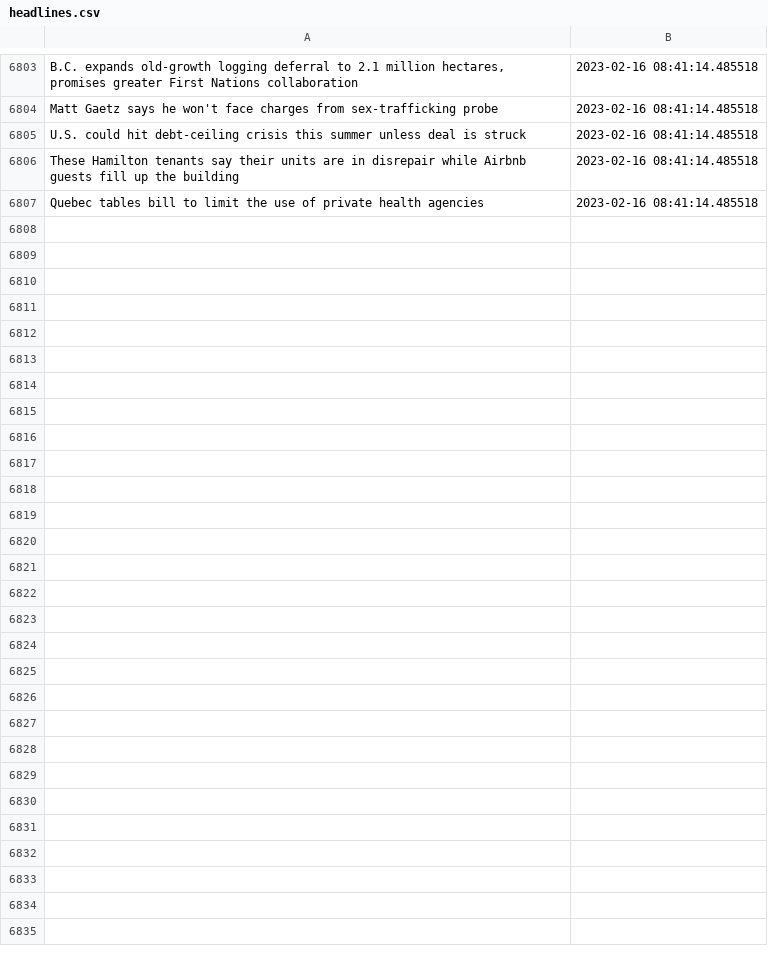
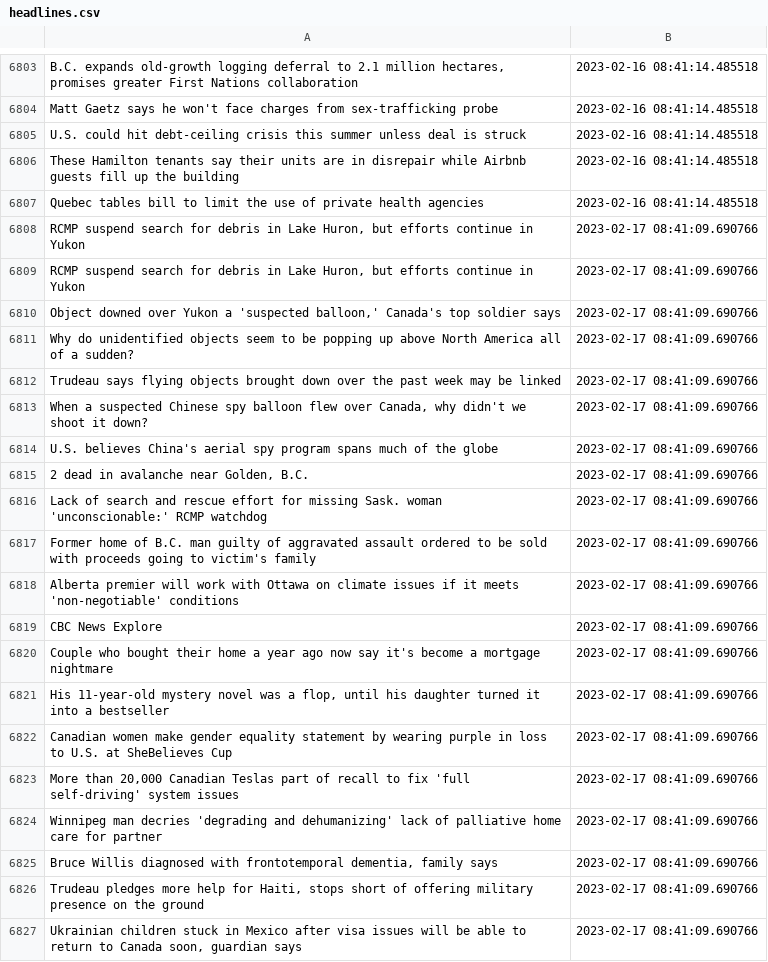
Before and after one commit to dexmcmillan/cbc-homepage-screenshots, a CSV file: data/headlines.csv, drawn as a sheet; only a part is shown, gaps mark what is left out; the diff covers the shown part only.

```diff
--- a/data/headlines.csv
+++ b/data/headlines.csv
@@ -6807 +6807,21 @@ These Hamilton tenants say their units are in disrepair while Airbnb guests fill
 Quebec tables bill to limit the use of private health agencies,2023-02-16 08:41:14.485518
+"RCMP suspend search for debris in Lake Huron, but efforts continue in Yukon",2023-02-17 08:41:09.690766
+"RCMP suspend search for debris in Lake Huron, but efforts continue in Yukon",2023-02-17 08:41:09.690766
+"Object downed over Yukon a 'suspected balloon,' Canada's top soldier says",2023-02-17 08:41:09.690766
+Why do unidentified objects seem to be popping up above North America all of a sudden?,2023-02-17 08:41:09.690766
+Trudeau says flying objects brought down over the past week may be linked,2023-02-17 08:41:09.690766
+"When a suspected Chinese spy balloon flew over Canada, why didn't we shoot it down?",2023-02-17 08:41:09.690766
+U.S. believes China's aerial spy program spans much of the globe,2023-02-17 08:41:09.690766
+"2 dead in avalanche near Golden, B.C.",2023-02-17 08:41:09.690766
+Lack of search and rescue effort for missing Sask. woman 'unconscionable:' RCMP watchdog,2023-02-17 08:41:09.690766
+Former home of B.C. man guilty of aggravated assault ordered to be sold with proceeds going to victim's family,2023-02-17 08:41:09.690766
+Alberta premier will work with Ottawa on climate issues if it meets 'non-negotiable' conditions,2023-02-17 08:41:09.690766
+CBC News Explore,2023-02-17 08:41:09.690766
+Couple who bought their home a year ago now say it's become a mortgage nightmare,2023-02-17 08:41:09.690766
+"His 11-year-old mystery novel was a flop, until his daughter turned it into a bestseller",2023-02-17 08:41:09.690766
+Canadian women make gender equality statement by wearing purple in loss to U.S. at SheBelieves Cup,2023-02-17 08:41:09.690766
+"More than 20,000 Canadian Teslas part of recall to fix 'full self-driving' system issues",2023-02-17 08:41:09.690766
+Winnipeg man decries 'degrading and dehumanizing' lack of palliative home care for partner,2023-02-17 08:41:09.690766
+"Bruce Willis diagnosed with frontotemporal dementia, family says",2023-02-17 08:41:09.690766
+"Trudeau pledges more help for Haiti, stops short of offering military presence on the ground",2023-02-17 08:41:09.690766
+"Ukrainian children stuck in Mexico after visa issues will be able to return to Canada soon, guardian says",2023-02-17 08:41:09.690766
```
Also changed, not shown: 15 added rows elsewhere in this file.
